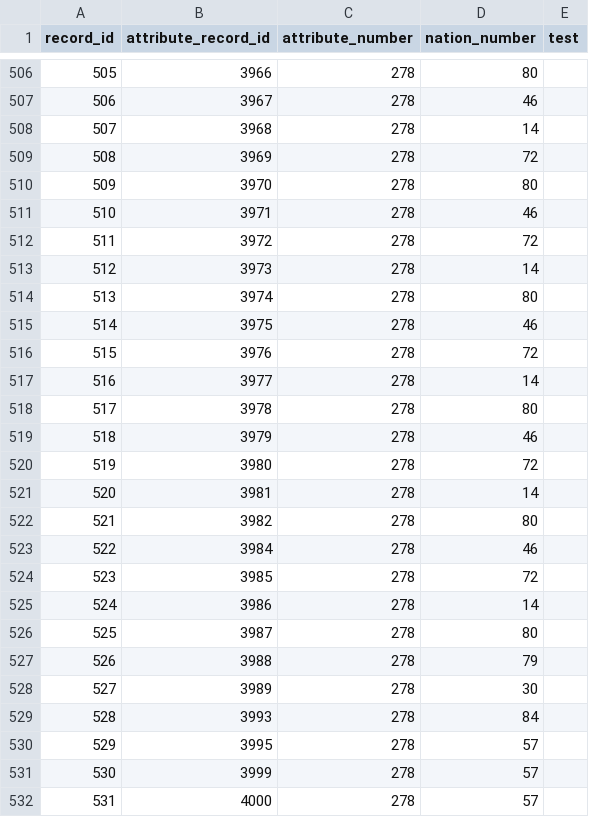
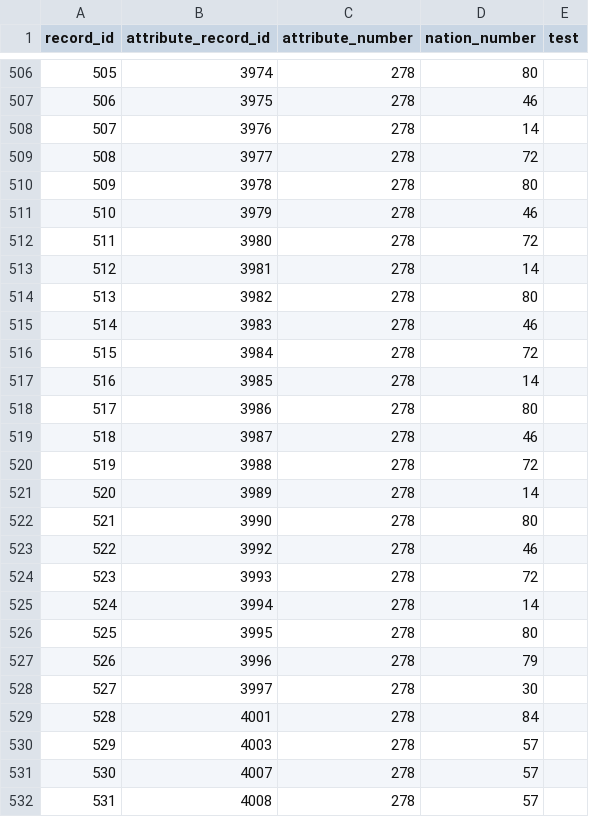
Before and after one commit to larzm42/dom4inspector, a CSV file: gamedata/restrict_to_nations_by_attribute.csv, drawn as a sheet; only a part is shown, gaps mark what is left out; the diff covers the shown part only.

```diff
--- a/gamedata/restrict_to_nations_by_attribute.csv
+++ b/gamedata/restrict_to_nations_by_attribute.csv
@@ -506,27 +506,27 @@ record_id	attribute_record_id	attribute_number	nation_number	test
-505	3966	278	80
-506	3967	278	46
-507	3968	278	14
-508	3969	278	72
-509	3970	278	80
-510	3971	278	46
-511	3972	278	72
-512	3973	278	14
-513	3974	278	80
-514	3975	278	46
-515	3976	278	72
-516	3977	278	14
-517	3978	278	80
-518	3979	278	46
-519	3980	278	72
-520	3981	278	14
-521	3982	278	80
-522	3984	278	46
-523	3985	278	72
-524	3986	278	14
-525	3987	278	80
-526	3988	278	79
-527	3989	278	30
-528	3993	278	84
-529	3995	278	57
-530	3999	278	57
-531	4000	278	57
+505	3974	278	80
+506	3975	278	46
+507	3976	278	14
+508	3977	278	72
+509	3978	278	80
+510	3979	278	46
+511	3980	278	72
+512	3981	278	14
+513	3982	278	80
+514	3983	278	46
+515	3984	278	72
+516	3985	278	14
+517	3986	278	80
+518	3987	278	46
+519	3988	278	72
+520	3989	278	14
+521	3990	278	80
+522	3992	278	46
+523	3993	278	72
+524	3994	278	14
+525	3995	278	80
+526	3996	278	79
+527	3997	278	30
+528	4001	278	84
+529	4003	278	57
+530	4007	278	57
+531	4008	278	57
```
Also changed, not shown: 68 edited cells elsewhere in this file, gamedata/attributes.csv, gamedata/attributes_by_spell.csv, 56 other files.
